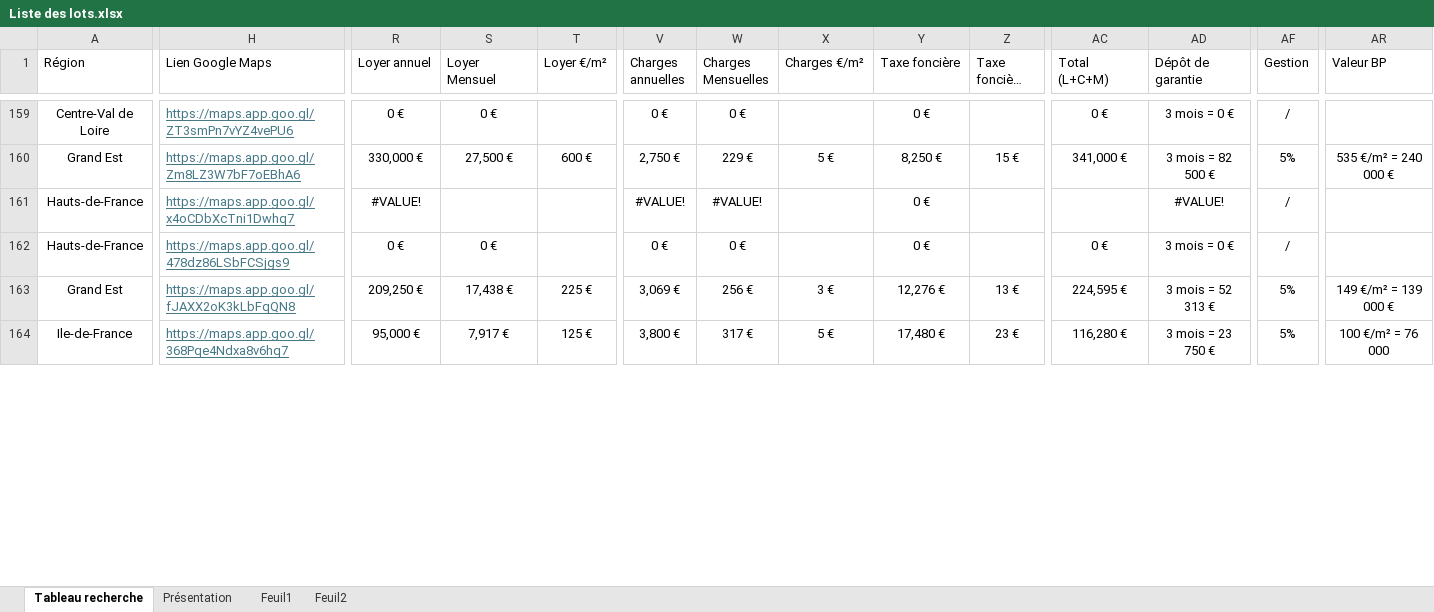
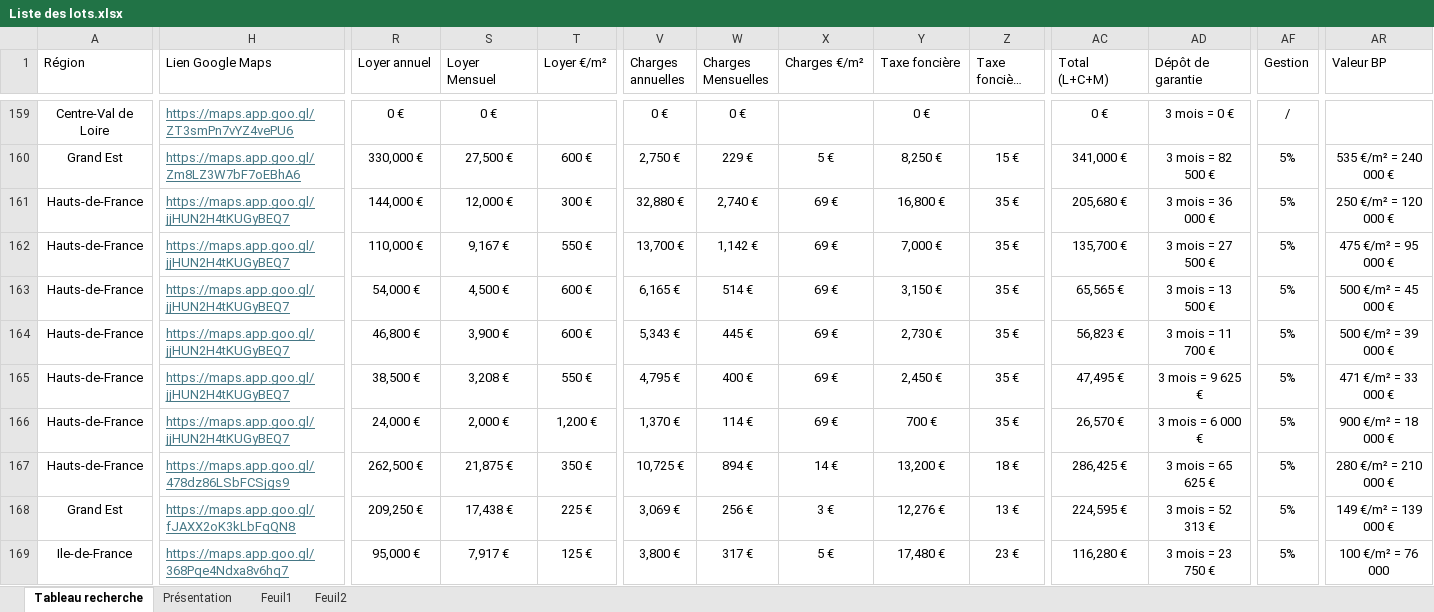
Before and after one commit to guillaume-smbg/SMBG-Carte-Interactive, an Excel workbook: Liste des lots.xlsx, sheet Tableau recherche, drawn as a sheet; only a part is shown, gaps mark what is left out; long unchanged cells end in …; values as stored, in another font and other column widths than the file's, no borders; table styles not drawn; addresses are those after the commit; rows hold the shown columns only; the diff covers the shown part only; the diff names each change by its address in the sheet, - before the commit and + after, or states it on an @@ line.

Commit message:
Add files via upload

```diff
--- a/Liste des lots.xlsx (sheet Tableau recherche)
+++ b/Liste des lots.xlsx (sheet Tableau recherche)
-H161 (Lien Google Maps): https://maps.app.goo.gl/x4oCDbXcTni1Dwhq7
+H161 (Lien Google Maps): https://maps.app.goo.gl/jjHUN2H4tKUGyBEQ7
-R161 (Loyer annuel): #VALUE!
+R161 (Loyer annuel): 144,000 €
-S161 (Loyer Mensuel): (empty)
+S161 (Loyer Mensuel): 12,000 €
-T161 (Loyer €/m²): (empty)
+T161 (Loyer €/m²): 300 €
-V161 (Charges annuelles): #VALUE!
+V161 (Charges annuelles): 32,880 €
-W161 (Charges Mensuelles): #VALUE!
+W161 (Charges Mensuelles): 2,740 €
-X161 (Charges €/m²): (empty)
+X161 (Charges €/m²): 69 €
-Y161 (Taxe foncière): 0 €
+Y161 (Taxe foncière): 16,800 €
-Z161 (Taxe foncière €/m²): (empty)
+Z161 (Taxe foncière €/m²): 35 €
-AC161 (Total (L+C+M)): (empty)
+AC161 (Total (L+C+M)): 205,680 €
-AD161 (Dépôt de garantie): #VALUE!
+AD161 (Dépôt de garantie): 3 mois = 36 000 €
-AF161 (Gestion): /
+AF161 (Gestion): 5%
-AR161 (Valeur BP): (empty)
+AR161 (Valeur BP): 250 €/m² = 120 000 €
+row 162: Hauts-de-France | https://maps.app.goo.gl/jjHUN2H4tKUGyBEQ7 | 110,000 € | 9,167 € | 550 € | 13,700 € | 1,142 € | 69 € | 7,000 € | 35 € | 135,700 € | 3 mois = 27 500 € | 5% | 475 €/m² = 95 000 €
+row 163: Hauts-de-France | https://maps.app.goo.gl/jjHUN2H4tKUGyBEQ7 | 54,000 € | 4,500 € | 600 € | 6,165 € | 514 € | 69 € | 3,150 € | 35 € | 65,565 € | 3 mois = 13 500 € | 5% | 500 €/m² = 45 000 €
+row 164: Hauts-de-France | https://maps.app.goo.gl/jjHUN2H4tKUGyBEQ7 | 46,800 € | 3,900 € | 600 € | 5,343 € | 445 € | 69 € | 2,730 € | 35 € | 56,823 € | 3 mois = 11 700 € | 5% | 500 €/m² = 39 000 €
+row 165: Hauts-de-France | https://maps.app.goo.gl/jjHUN2H4tKUGyBEQ7 | 38,500 € | 3,208 € | 550 € | 4,795 € | 400 € | 69 € | 2,450 € | 35 € | 47,495 € | 3 mois = 9 625 € | 5% | 471 €/m² = 33 000 €
+row 166: Hauts-de-France | https://maps.app.goo.gl/jjHUN2H4tKUGyBEQ7 | 24,000 € | 2,000 € | 1,200 € | 1,370 € | 114 € | 69 € | 700 € | 35 € | 26,570 € | 3 mois = 6 000 € | 5% | 900 €/m² = 18 000 €
-R167 (Loyer annuel): 0 €
+R167 (Loyer annuel): 262,500 €
-S167 (Loyer Mensuel): 0 €
+S167 (Loyer Mensuel): 21,875 €
-T167 (Loyer €/m²): (empty)
+T167 (Loyer €/m²): 350 €
-V167 (Charges annuelles): 0 €
+V167 (Charges annuelles): 10,725 €
-W167 (Charges Mensuelles): 0 €
+W167 (Charges Mensuelles): 894 €
-X167 (Charges €/m²): (empty)
+X167 (Charges €/m²): 14 €
-Y167 (Taxe foncière): 0 €
+Y167 (Taxe foncière): 13,200 €
-Z167 (Taxe foncière €/m²): (empty)
+Z167 (Taxe foncière €/m²): 18 €
-AC167 (Total (L+C+M)): 0 €
+AC167 (Total (L+C+M)): 286,425 €
-AD167 (Dépôt de garantie): 3 mois = 0 €
+AD167 (Dépôt de garantie): 3 mois = 65 625 €
-AF167 (Gestion): /
+AF167 (Gestion): 5%
-AR167 (Valeur BP): (empty)
+AR167 (Valeur BP): 280 €/m² = 210 000 €
```
Also changed, not shown: 36 edited cells and cell formats elsewhere in this sheet, formulas that keep their value.
